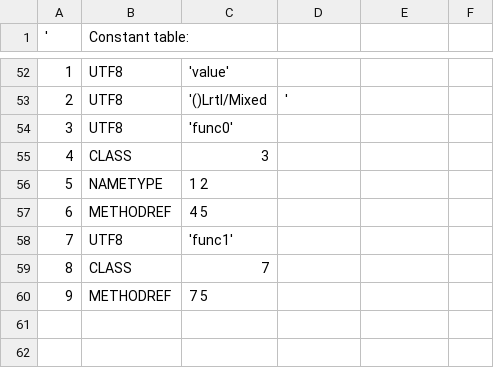
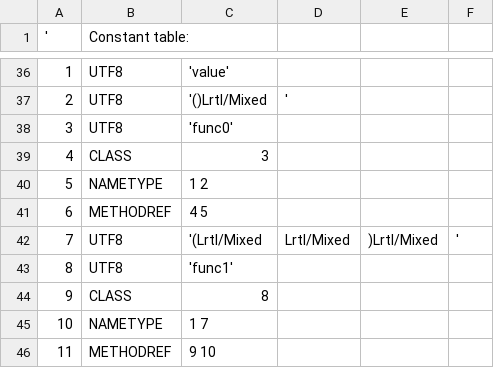
Before and after one commit to TAIIOK/SwiftCompilerToJavaByteCode, a CSV file: Qt/build-swift-Desktop_Qt_5_7_0_clang_64bit-Debug/constant_table.csv, drawn as a sheet; only a part is shown, gaps mark what is left out; the diff covers the shown part only.

```diff
--- a/Qt/build-swift-Desktop_Qt_5_7_0_clang_64bit-Debug/constant_table.csv
+++ b/Qt/build-swift-Desktop_Qt_5_7_0_clang_64bit-Debug/constant_table.csv
@@ -57,4 +41,6 @@
     6;METHODREF; 4 5
-    7;     UTF8; 'func1'
-    8;    CLASS; 7
-    9;METHODREF; 7 5
+    7;     UTF8; '(Lrtl/Mixed;Lrtl/Mixed;)Lrtl/Mixed;'
+    8;     UTF8; 'func1'
+    9;    CLASS; 8
+   10; NAMETYPE; 1 7
+   11;METHODREF; 9 10
```
Also changed, not shown: 16 removed rows, 3 moved rows and 3 edited cells elsewhere in this file, 13 other files.
